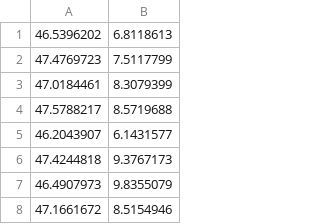
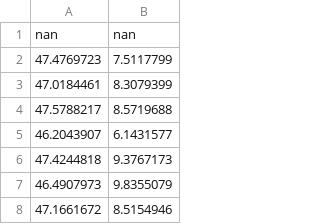
Before and after one commit to alexanderquispe/Diplomado_PUCP, a CSV file: Lecture_8/coordinates_2.csv, drawn as a sheet; only a part is shown; removed rows and columns are numbered as before the commit, all else as after; the diff covers the shown part only; the diff names each change by its address in the sheet, - before the commit and + after, or states it on an @@ line.

```diff
--- a/Lecture_8/coordinates_2.csv
+++ b/Lecture_8/coordinates_2.csv
-row 1: 46.5396202 | 6.8118613
+row 1: nan | nan
```
Also changed, not shown: 34 added rows elsewhere in this file, Lecture_8/coordinates_1.csv, 1 other file.
